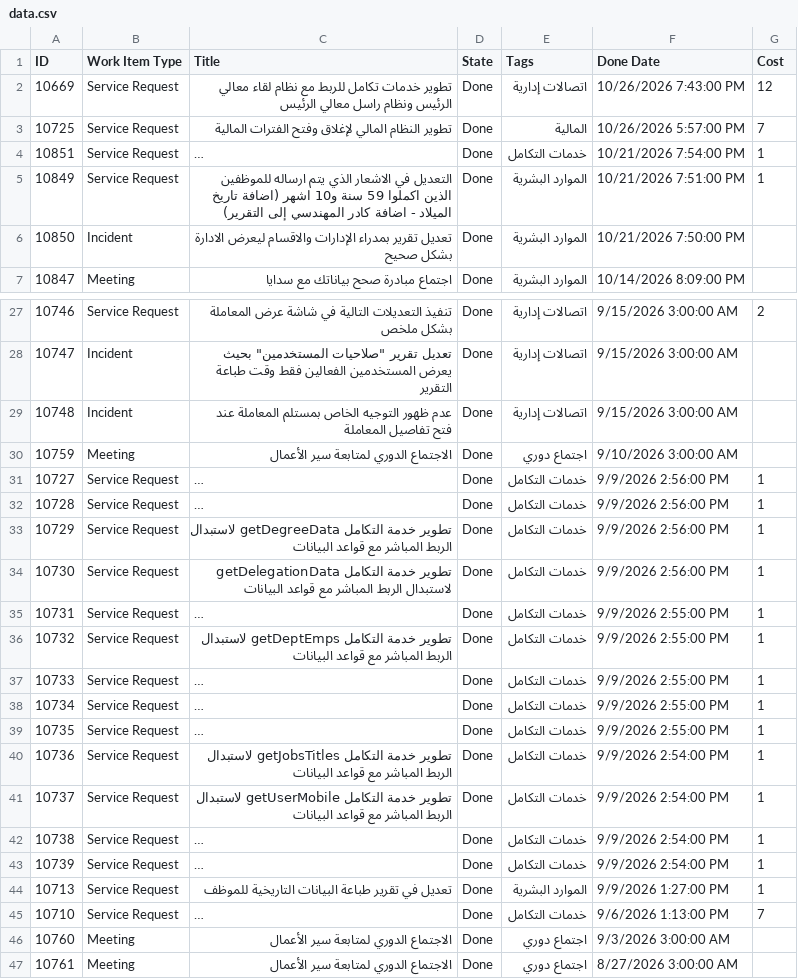
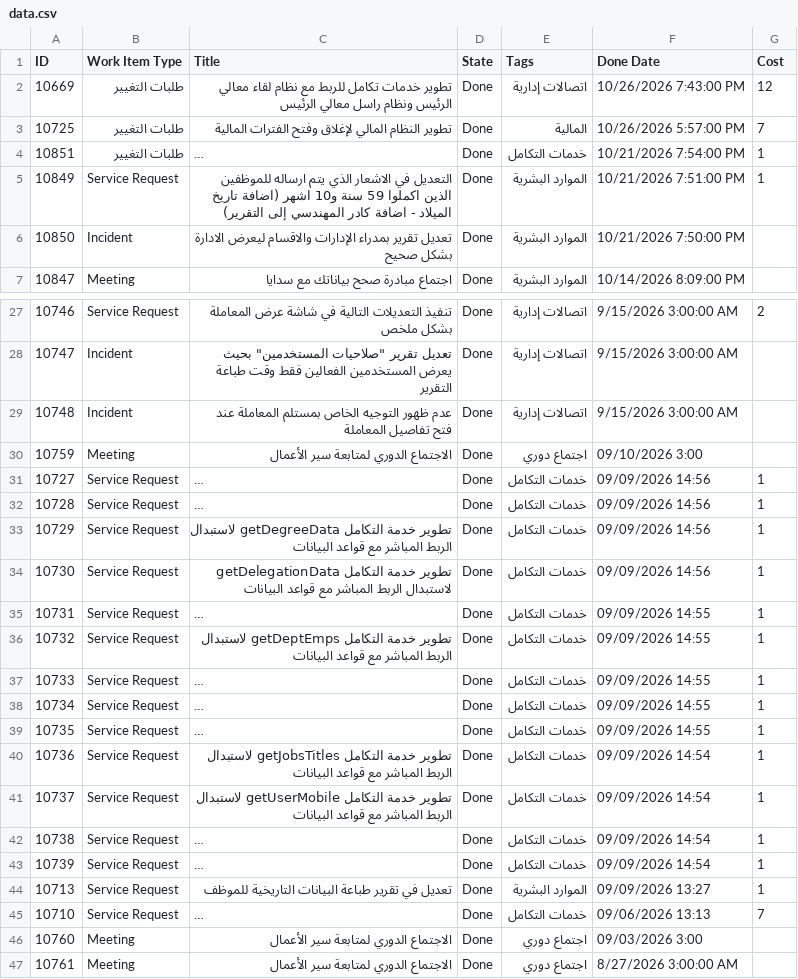
Before and after one commit to HeshamMAshour/Bog-Dashboard, a CSV file: data.csv, drawn as a sheet; only a part is shown, gaps mark what is left out; long unchanged cells end in …; the diff covers the shown part only; the diff names each change by its address in the sheet, - before the commit and + after, or states it on an @@ line.

Commit message:
Add files via upload

```diff
--- a/data.csv
+++ b/data.csv
-B2:B4 (Work Item Type): Service Request
+B2:B4 (Work Item Type): طلبات التغيير
-F30 (Done Date): 9/10/2026 3:00:00 AM
+F30 (Done Date): 09/10/2026 3:00
-F31:F34 (Done Date): 9/9/2026 2:56:00 PM
+F31:F34 (Done Date): 09/09/2026 14:56
-F35:F39 (Done Date): 9/9/2026 2:55:00 PM
+F35:F39 (Done Date): 09/09/2026 14:55
-F40:F43 (Done Date): 9/9/2026 2:54:00 PM
+F40:F43 (Done Date): 09/09/2026 14:54
-F44 (Done Date): 9/9/2026 1:27:00 PM
+F44 (Done Date): 09/09/2026 13:27
-F45 (Done Date): 9/6/2026 1:13:00 PM
+F45 (Done Date): 09/06/2026 13:13
-F46 (Done Date): 9/3/2026 3:00:00 AM
+F46 (Done Date): 09/03/2026 3:00
```
Also changed, not shown: 26 edited cells elsewhere in this file.
